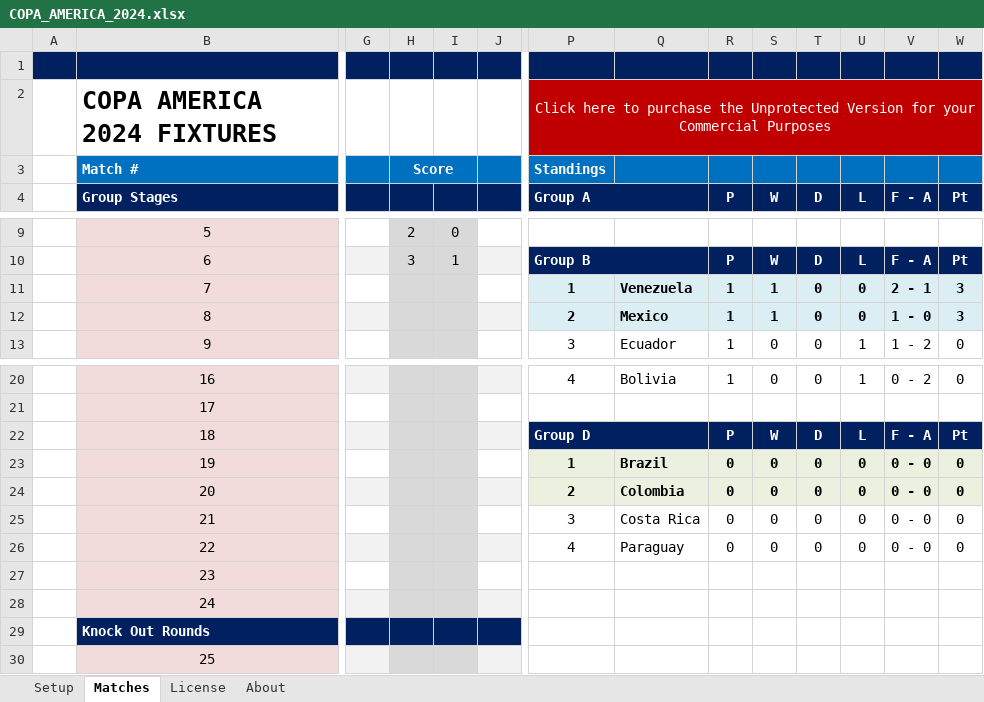
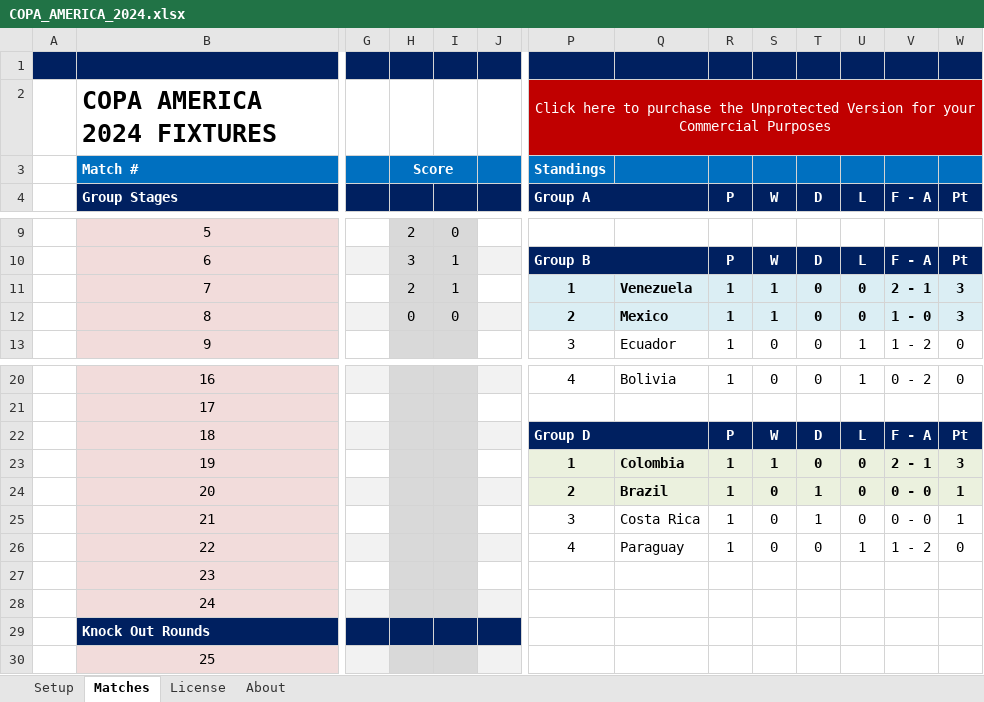
Before and after one commit to itayassor236/EuroCopa_24, an Excel workbook: backend/excels/COPA_AMERICA_2024.xlsx, sheet Matches, drawn as a sheet; only a part is shown, gaps mark what is left out; values as stored, in another font and other column widths than the file's, no borders; charts and pictures and conditional formats not drawn; the diff names each change by its address in the sheet, - before the commit and + after, or states it on an @@ line.

```diff
--- a/backend/excels/COPA_AMERICA_2024.xlsx (sheet Matches)
+++ b/backend/excels/COPA_AMERICA_2024.xlsx (sheet Matches)
-H11: (empty)
+H11: 2
-I11: (empty)
+I11: 1
-H12: (empty)
+H12: 0
-I12: (empty)
+I12: 0
-Q23: Brazil
+Q23: Colombia
-R23:R26 (P): 0
+R23:R26 (P): 1
-S23 (W): 0
+S23 (W): 1
-V23 (F - A): 0 - 0
+V23 (F - A): 2 - 1
-W23 (Pt): 0
+W23 (Pt): 3
-Q24: Colombia
+Q24: Brazil
-T24:T25 (D): 0
+T24:T25 (D): 1
-W24:W25 (Pt): 0
+W24:W25 (Pt): 1
-U26 (L): 0
+U26 (L): 1
-V26 (F - A): 0 - 0
+V26 (F - A): 1 - 2
```
Also changed, not shown: charts or pictures, backend/excels/EURO_2024.xlsx, backend/excels/euro2024_players.xlsx, 1 other file.
